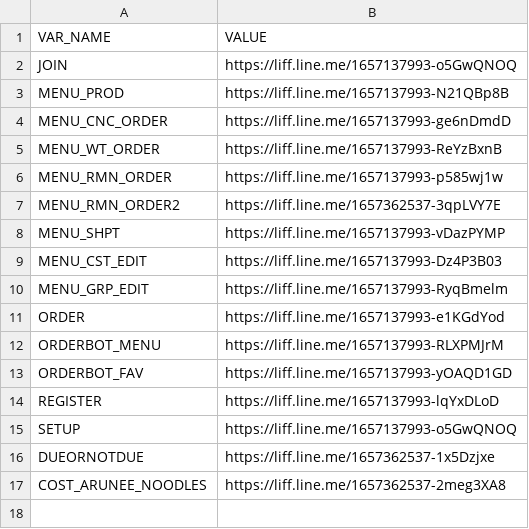
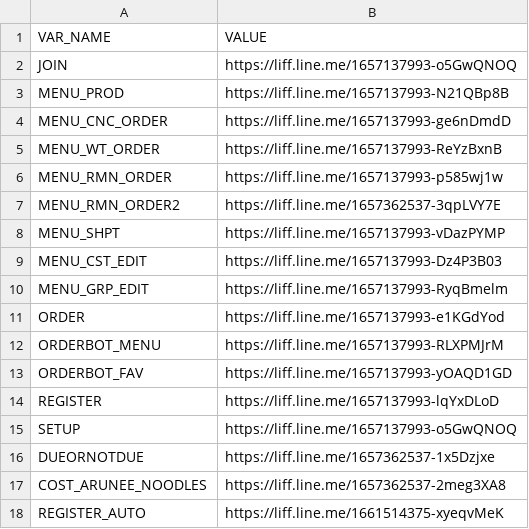
Before and after one commit to aruneefishball/line-flex-message, a CSV file: uris.staging.csv, drawn as a sheet.

Commit message:
Update uris.staging.csv

```diff
--- a/uris.staging.csv
+++ b/uris.staging.csv
@@ -17 +17,2 @@ DUEORNOTDUE,https://liff.line.me/1657362537-1x5Dzjxe
 COST_ARUNEE_NOODLES,https://liff.line.me/1657362537-2meg3XA8
+REGISTER_AUTO,https://liff.line.me/1661514375-xyeqvMeK
```
